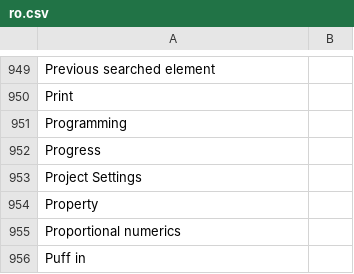
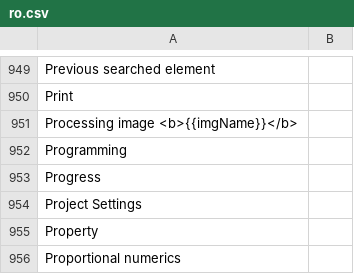
Before and after one commit to desech/desech-studio, a CSV file: build/i18n/ro.csv, drawn as a sheet; only a part is shown, gaps mark what is left out; the shorter side is filled out with more unchanged rows; the diff names each change by its address in the sheet, - before the commit and + after, or states it on an @@ line.

```diff
--- a/build/i18n/ro.csv
+++ b/build/i18n/ro.csv
+row 951: Processing image <b>{{imgName}}</b>
```
Also changed, not shown: build/i18n/template.csv, 24 other files.
